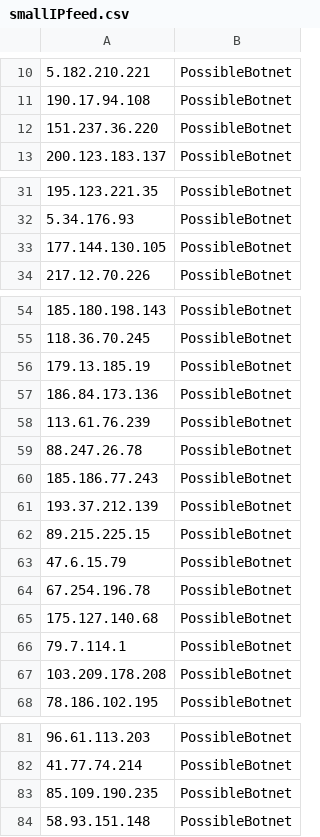
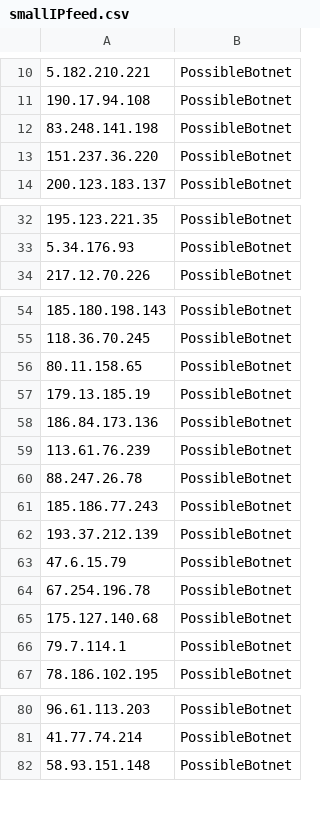
Before and after one commit to DesertFoxBG/desertfoxbg.github.io, a CSV file: smallIPfeed.csv, drawn as a sheet; only a part is shown, gaps mark what is left out; removed rows and columns are numbered as before the commit, all else as after; the diff covers the shown part only; the diff names each change by its address in the sheet, - before the commit and + after, or states it on an @@ line.

Commit message:
2019-12-26 09:52:06.452196

```diff
--- a/smallIPfeed.csv
+++ b/smallIPfeed.csv
+row 12: 83.248.141.198 | PossibleBotnet
-row 33: 177.144.130.105 | PossibleBotnet
+row 56: 80.11.158.65 | PossibleBotnet
-row 62: 89.215.225.15 | PossibleBotnet
-row 67: 103.209.178.208 | PossibleBotnet
-row 83: 85.109.190.235 | PossibleBotnet
```
Also changed, not shown: 2 added rows elsewhere in this file.
